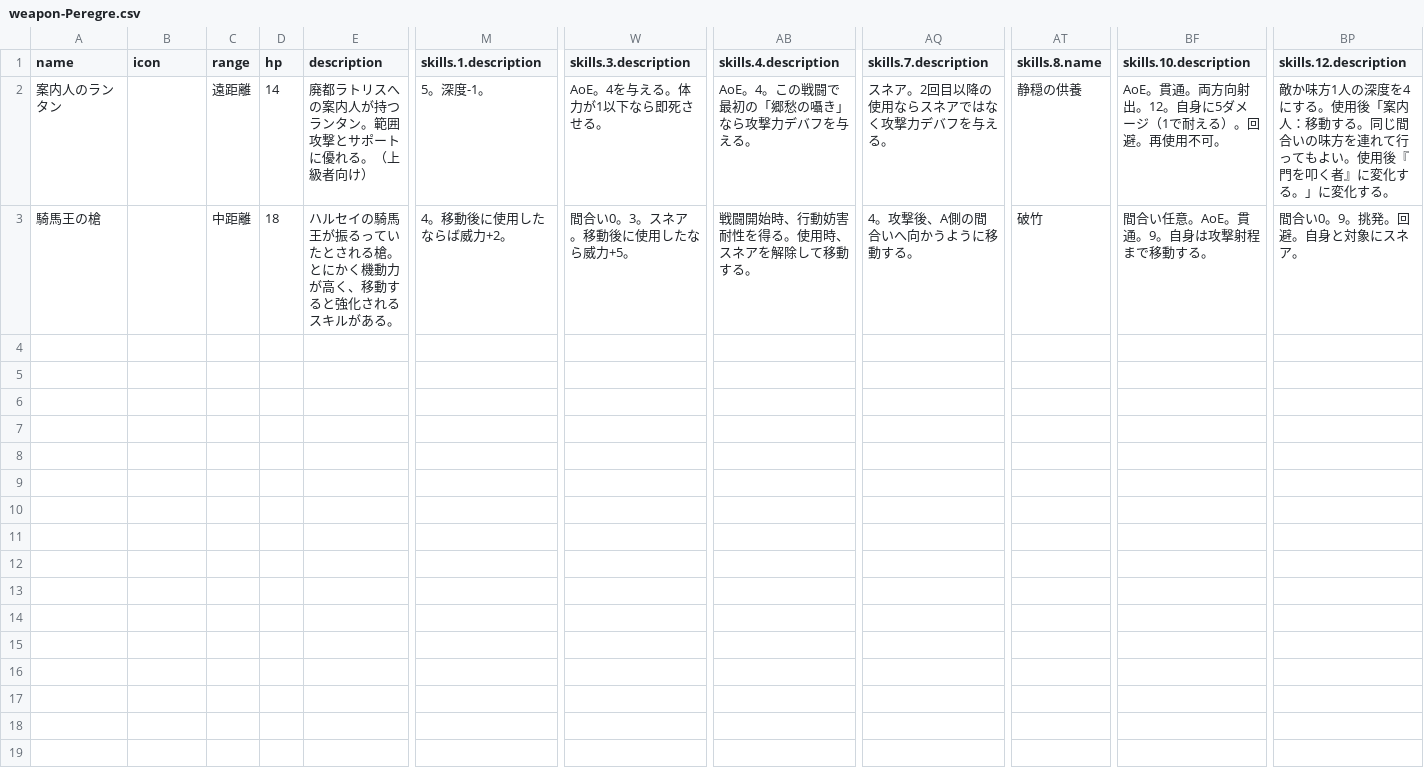
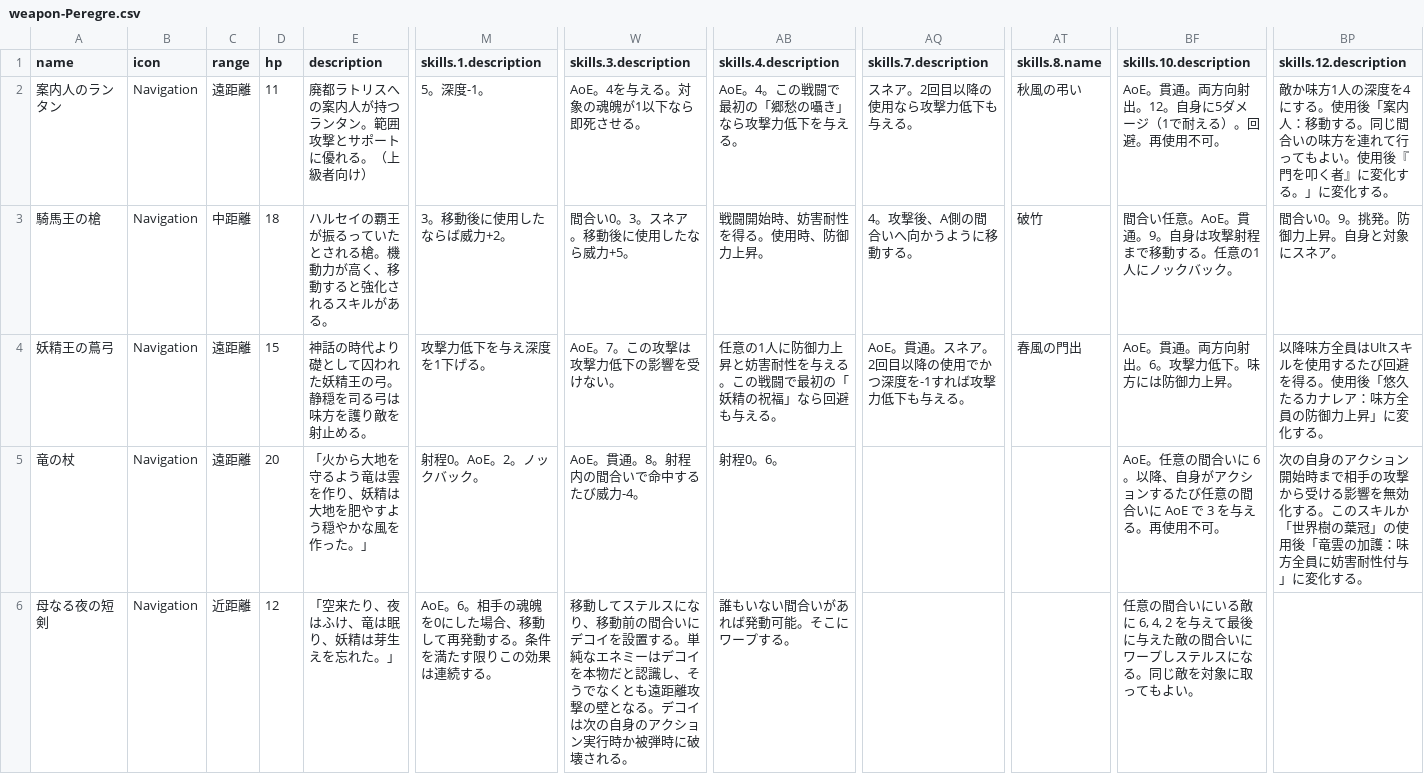
Before and after one commit to opionoid/peregre, a CSV file: src/data/csv/weapon-Peregre.csv, drawn as a sheet; only a part is shown, gaps mark what is left out; rows hold the shown columns only; the diff names each change by its address in the sheet, - before the commit and + after, or states it on an @@ line.

```diff
--- a/src/data/csv/weapon-Peregre.csv
+++ b/src/data/csv/weapon-Peregre.csv
-B2:B3 (icon): (empty)
+B2:B3 (icon): Navigation
-D2 (hp): 14
+D2 (hp): 11
-W2 (skills.3.description): AoE。4を与える。体力が1以下なら即死させる。
+W2 (skills.3.description): AoE。4を与える。対象の魂魄が1以下なら即死させる。
-AB2 (skills.4.description): AoE。4。この戦闘で最初の「郷愁の囁き」なら攻撃力デバフを与える。
+AB2 (skills.4.description): AoE。4。この戦闘で最初の「郷愁の囁き」なら攻撃力低下を与える。
-AQ2 (skills.7.description): スネア。2回目以降の使用ならスネアではなく攻撃力デバフを与える。
+AQ2 (skills.7.description): スネア。2回目以降の使用なら攻撃力低下も与える。
-AT2 (skills.8.name): 静穏の供養
+AT2 (skills.8.name): 秋風の弔い
-E3 (description): …ルセイの騎馬王が振るっていたとされる槍。とにかく機動力が…
+E3 (description): …ルセイの覇王が振るっていたとされる槍。機動力が…
-M3 (skills.1.description): 4。移動後に使用したならば威力+2。
+M3 (skills.1.description): 3。移動後に使用したならば威力+2。
-AB3 (skills.4.description): 戦闘開始時、行動妨害耐性を得る。使用時、スネアを解除して移動する。
+AB3 (skills.4.description): 戦闘開始時、妨害耐性を得る。使用時、防御力上昇。
-BF3 (skills.10.description): 間合い任意。AoE。貫通。9。自身は攻撃射程まで移動する。
+BF3 (skills.10.description): 間合い任意。AoE。貫通。9。自身は攻撃射程まで移動する。任意の1人にノックバック。
-BP3 (skills.12.description): 間合い0。9。挑発。回避。自身と対象にスネア。
+BP3 (skills.12.description): 間合い0。9。挑発。防御力上昇。自身と対象にスネア。
+row 4: 妖精王の蔦弓 | Navigation | 遠距離 | 15 | 神話の時代より礎として囚われた妖精王の弓。静穏を司る弓は味方を護り敵を射止める。 | 攻撃力低下を与え深度を1下げる。 | AoE。7。この攻撃は攻撃力低下の影響を受けない。 | 任意の1人に防御力上昇と妨害耐性を与える。この戦闘で最初の「妖精の祝福」なら回避も与える。 | AoE。貫通。スネア。2回目以降の使用でかつ深度を-1すれば攻撃力低下も与える。 | 春風の門出 | AoE。貫通。両方向射出。6。攻撃力低下。味方には防御力上昇。 | 以降味方全員はUltスキルを使用するたび回避を得る。使用後「悠久たるカナレア：味方全員の防御力上昇」に変化する。
+row 5: 竜の杖 | Navigation | 遠距離 | 20 | 「火から大地を守るよう竜は雲を作り、妖精は大地を肥やすよう穏やかな風を作った。」 | 射程0。AoE。2。ノックバック。 | AoE。貫通。8。射程内の間合いで命中するたび威力-4。 | 射程0。6。 |  |  | AoE。任意の間合いに 6。以降、自身がアクションするたび任意の間合いに AoE で 3 を与える。再使用不可。 | 次の自身のアクション開始時まで相手の攻撃から受ける影響を無効化する。このスキルか「世界樹の葉冠」の使用後「竜雲の加護：味方全員に妨害耐性付与」に変化する。
+row 6: 母なる夜の短剣 | Navigation | 近距離 | 12 | 「空来たり、夜はふけ、竜は眠り、妖精は芽生えを忘れた。」 | AoE。6。相手の魂魄を0にした場合、移動して再発動する。条件を満たす限りこの効果は連続する。 | 移動してステルスになり、移動前の間合いにデコイを設置する。単純なエネミーはデコイを本物だと認識し、そうでなくとも遠距離攻撃の壁となる。デコイは次の自身のアクション実行時か被弾時に破壊される。 | 誰もいない間合いがあれば発動可能。そこにワープする。 |  |  | 任意の間合いにいる敵に 6, 4, 2 を与えて最後に与えた敵の間合いにワープしステルスになる。同じ敵を対象に取ってもよい。
```
Also changed, not shown: 2 other files.
